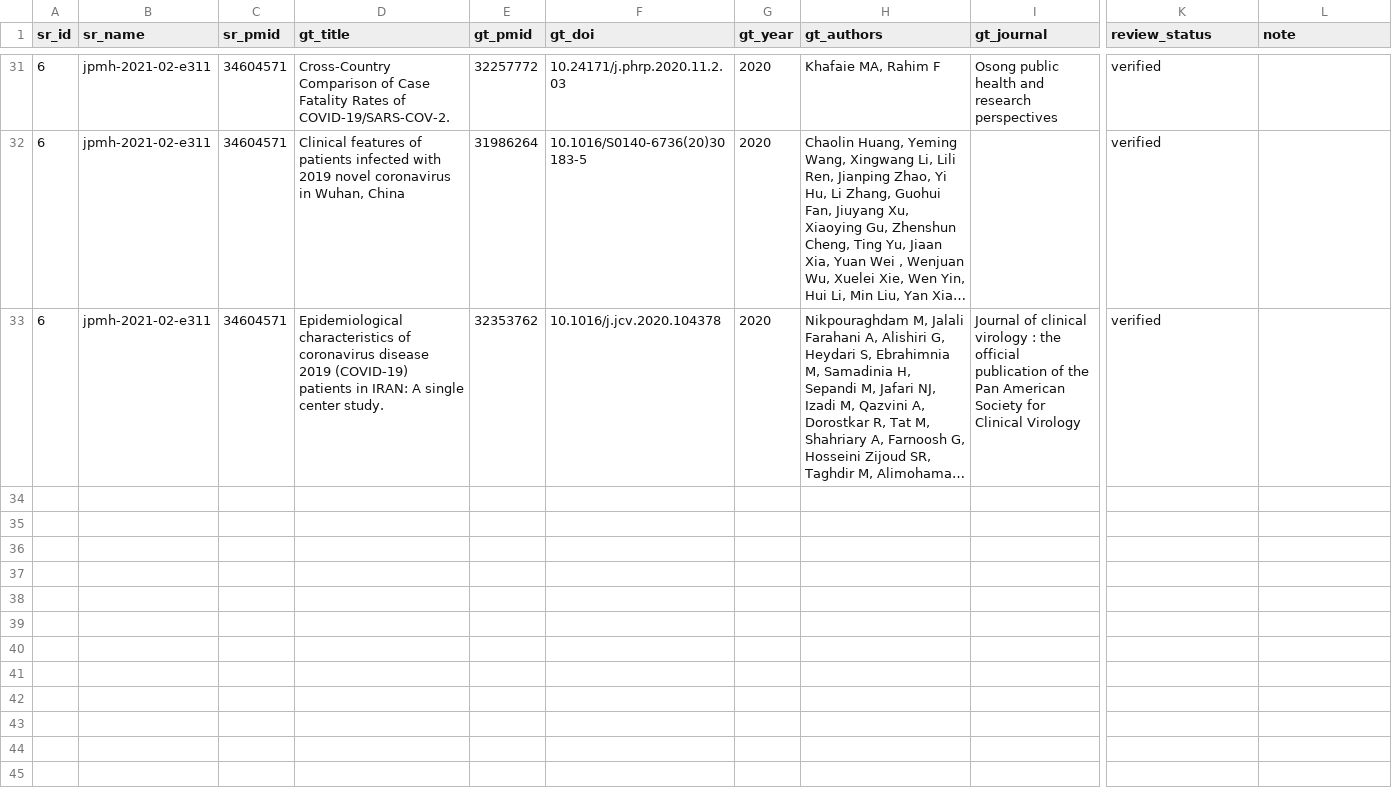
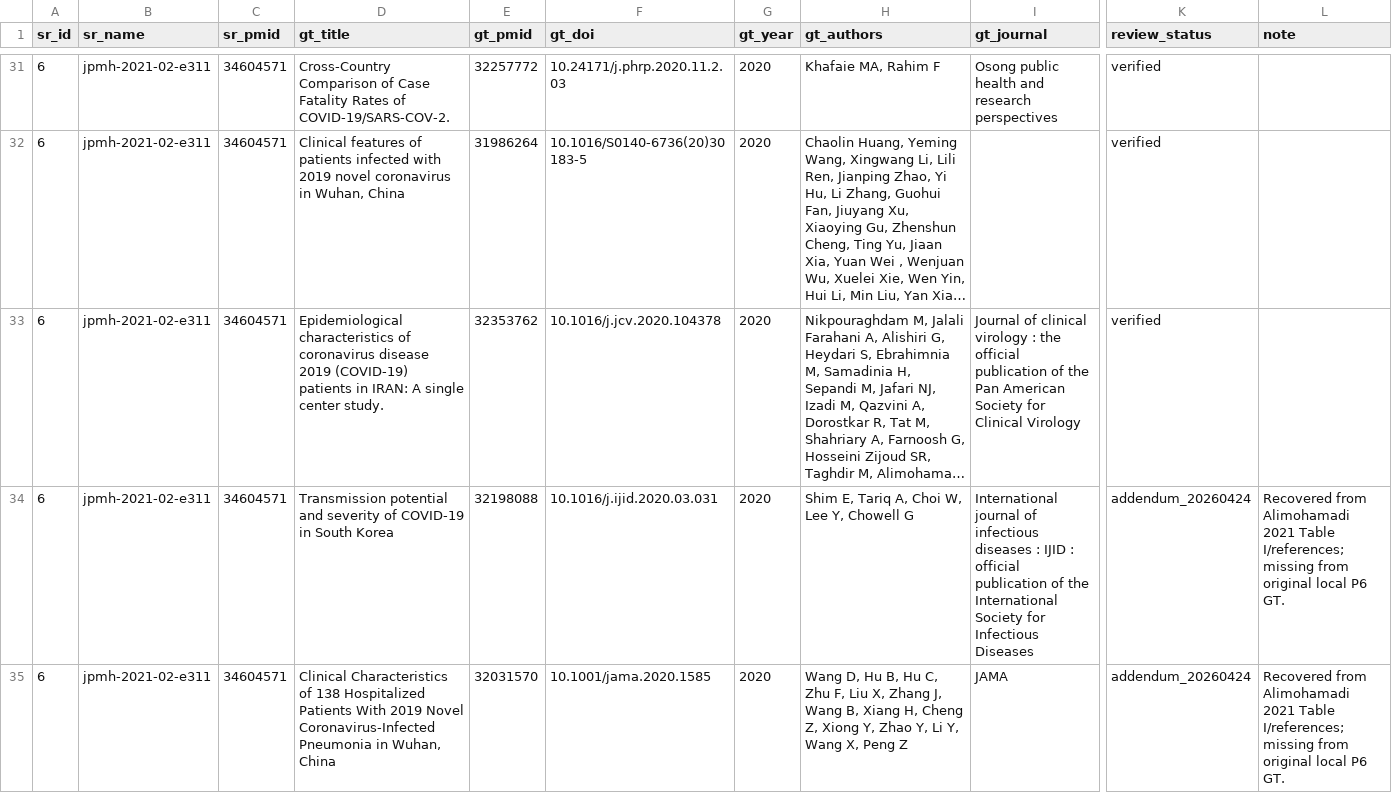
Before and after one commit to Flesymeb/EpiParamAgent, a CSV file: evaluation/covid19/fatality/ground_truth/p6/project_6_groundtruth.csv, drawn as a sheet; only a part is shown, gaps mark what is left out; long unchanged cells end in …; rows hold the shown columns only; the diff covers the shown part only; the diff names each change by its address in the sheet, - before the commit and + after, or states it on an @@ line.

```diff
--- a/evaluation/covid19/fatality/ground_truth/p6/project_6_groundtruth.csv
+++ b/evaluation/covid19/fatality/ground_truth/p6/project_6_groundtruth.csv
+row 34: 6 | jpmh-2021-02-e311 | 34604571 | Transmission potential and severity of COVID-19 in South Korea | 32198088 | 10.1016/j.ijid.2020.03.031 | 2020 | Shim E, Tariq A, Choi W, Lee Y, Chowell G | International journal of infectious diseases : IJID : official publication of the International Society for Infectious Diseases | addendum_20260424 | Recovered from Alimohamadi 2021 Table I/references; missing from original local P6 GT.
+row 35: 6 | jpmh-2021-02-e311 | 34604571 | Clinical Characteristics of 138 Hospitalized Patients With 2019 Novel Coronavirus-Infected Pneumonia in Wuhan, China | 32031570 | 10.1001/jama.2020.1585 | 2020 | Wang D, Hu B, Hu C, Zhu F, Liu X, Zhang J, Wang B, Xiang H, Cheng Z, Xiong Y, Zhao Y, Li Y, Wang X, Peng Z | JAMA | addendum_20260424 | Recovered from Alimohamadi 2021 Table I/references; missing from original local P6 GT.
```
Also changed, not shown: 6 added rows elsewhere in this file, 5 other files.
